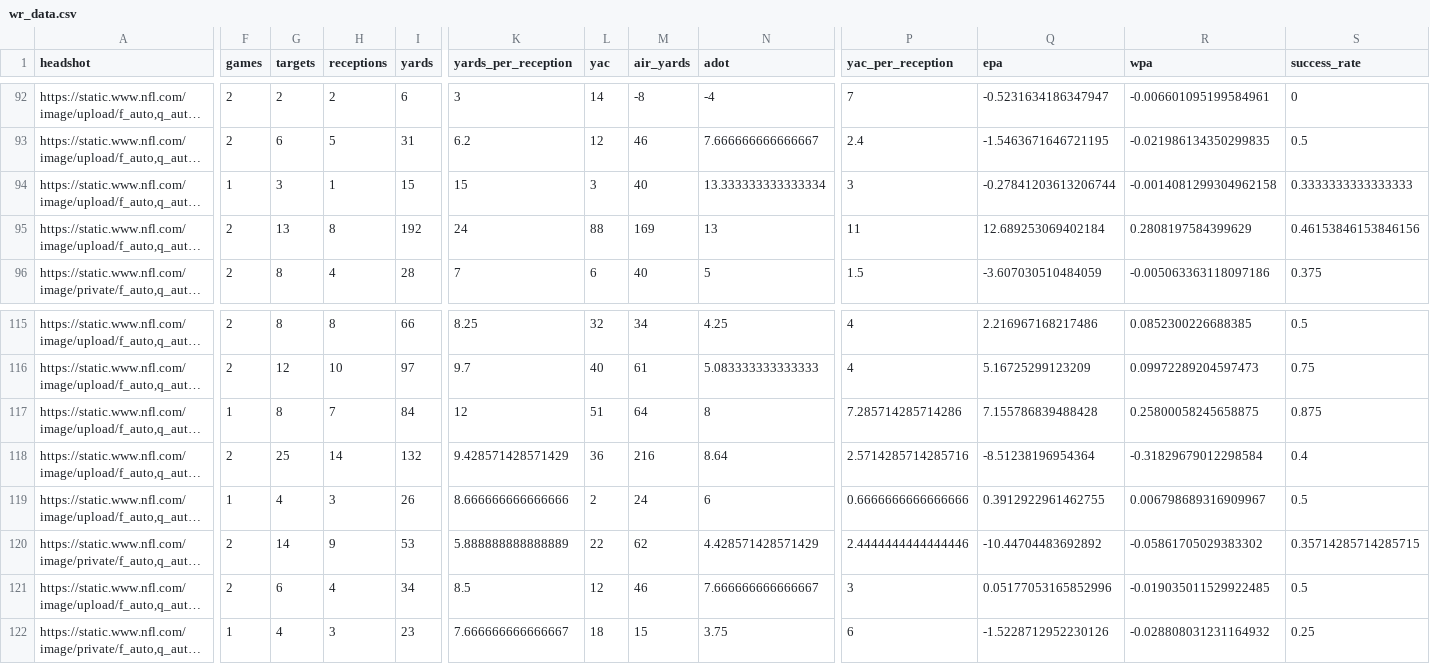
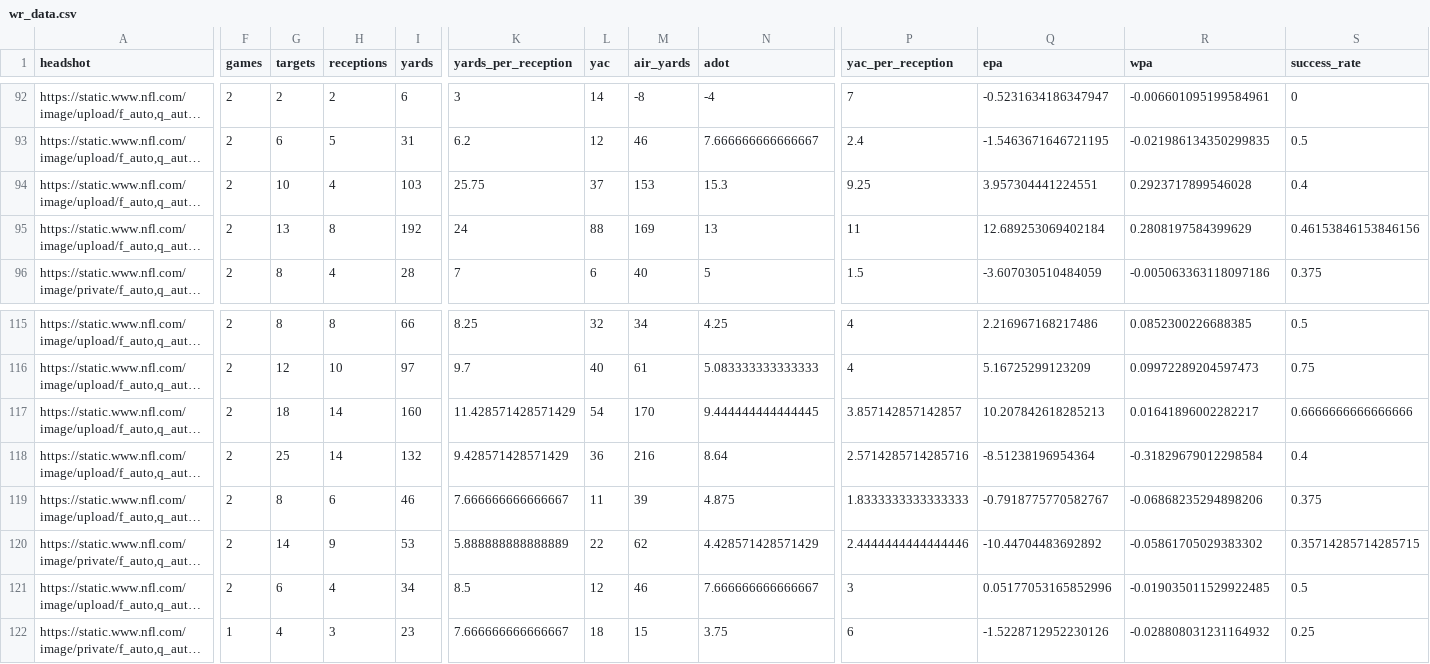
Before and after one commit to trashduty/fantasy_player_data, a CSV file: Data/wr_data.csv, drawn as a sheet; only a part is shown, gaps mark what is left out; long unchanged cells end in …; the diff covers the shown part only; the diff names each change by its address in the sheet, - before the commit and + after, or states it on an @@ line.

```diff
--- a/Data/wr_data.csv
+++ b/Data/wr_data.csv
-F94 (games): 1
+F94 (games): 2
-G94 (targets): 3
+G94 (targets): 10
-H94 (receptions): 1
+H94 (receptions): 4
-I94 (yards): 15
+I94 (yards): 103
-K94 (yards_per_reception): 15
+K94 (yards_per_reception): 25.75
-L94 (yac): 3
+L94 (yac): 37
-M94 (air_yards): 40
+M94 (air_yards): 153
-N94 (adot): 13.333333333333334
+N94 (adot): 15.3
-P94 (yac_per_reception): 3
+P94 (yac_per_reception): 9.25
-Q94 (epa): -0.27841203613206744
+Q94 (epa): 3.957304441224551
-R94 (wpa): -0.0014081299304962158
+R94 (wpa): 0.2923717899546028
-S94 (success_rate): 0.3333333333333333
+S94 (success_rate): 0.4
-F117 (games): 1
+F117 (games): 2
-G117 (targets): 8
+G117 (targets): 18
-H117 (receptions): 7
+H117 (receptions): 14
-I117 (yards): 84
+I117 (yards): 160
-K117 (yards_per_reception): 12
+K117 (yards_per_reception): 11.428571428571429
-L117 (yac): 51
+L117 (yac): 54
-M117 (air_yards): 64
+M117 (air_yards): 170
-N117 (adot): 8
+N117 (adot): 9.444444444444445
-P117 (yac_per_reception): 7.285714285714286
+P117 (yac_per_reception): 3.857142857142857
-Q117 (epa): 7.155786839488428
+Q117 (epa): 10.207842618285213
-R117 (wpa): 0.25800058245658875
+R117 (wpa): 0.01641896002282217
-S117 (success_rate): 0.875
+S117 (success_rate): 0.6666666666666666
-F119 (games): 1
+F119 (games): 2
-G119 (targets): 4
+G119 (targets): 8
-H119 (receptions): 3
+H119 (receptions): 6
-I119 (yards): 26
+I119 (yards): 46
-K119 (yards_per_reception): 8.666666666666666
+K119 (yards_per_reception): 7.666666666666667
-L119 (yac): 2
+L119 (yac): 11
-M119 (air_yards): 24
+M119 (air_yards): 39
-N119 (adot): 6
+N119 (adot): 4.875
-P119 (yac_per_reception): 0.6666666666666666
+P119 (yac_per_reception): 1.8333333333333333
-Q119 (epa): 0.3912922961462755
+Q119 (epa): -0.7918775770582767
-R119 (wpa): 0.006798689316909967
+R119 (wpa): -0.06868235294898206
-S119 (success_rate): 0.5
+S119 (success_rate): 0.375
```
Also changed, not shown: 1 added row and 115 edited cells elsewhere in this file, Data/qb_data.csv, Data/rb_data.csv.
